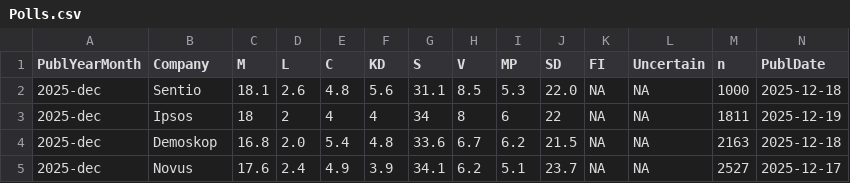
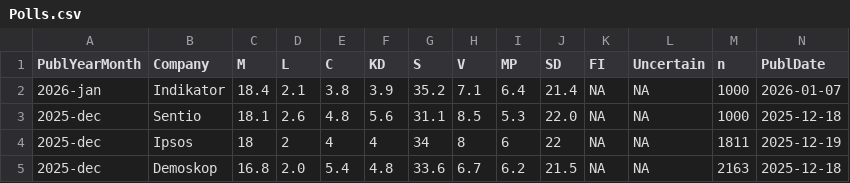
Before and after one commit to MansMeg/SwedishPolls, a CSV file: Data/Polls.csv, drawn as a sheet; only a part is shown; the shorter side is filled out with more unchanged rows; rows hold the shown columns only; the diff names each change by its address in the sheet, - before the commit and + after, or states it on an @@ line.

Commit message:
jan-2026 indikator

```diff
--- a/Data/Polls.csv
+++ b/Data/Polls.csv
+row 2: 2026-jan | Indikator | 18.4 | 2.1 | 3.8 | 3.9 | 35.2 | 7.1 | 6.4 | 21.4 | NA | NA | 1000 | 2026-01-07
```
